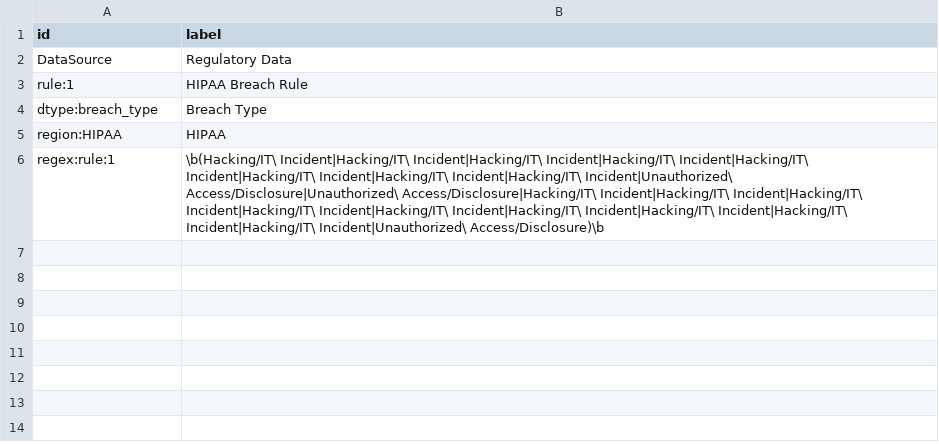
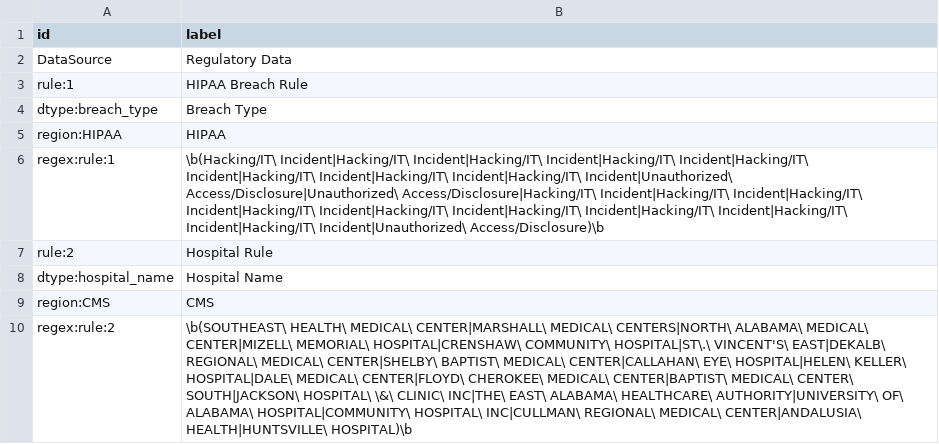
Before and after one commit to Francis-Li20250603/BioRegex-Hub, a CSV file: backend/bioregex_kg/nodes.csv, drawn as a sheet; the diff names each change by its address in the sheet, - before the commit and + after, or states it on an @@ line.

```diff
--- a/backend/bioregex_kg/nodes.csv
+++ b/backend/bioregex_kg/nodes.csv
+row 7: rule:2 | Hospital Rule
+row 8: dtype:hospital_name | Hospital Name
+row 9: region:CMS | CMS
+row 10: regex:rule:2 | \b(SOUTHEAST\ HEALTH\ MEDICAL\ CENTER|MARSHALL\ MEDICAL\ CENTERS|NORTH\ ALABAMA\ MEDICAL\ CENTER|MIZELL\ MEMORIAL\ HOSPITAL|CRENSHAW\ COMMUNITY\ HOSPITAL|ST\.\ VINCENT'S\ EAST|DEKALB\ REGIONAL\ MEDICAL\ CENTER|SHELBY\ BAPTIST\ MEDICAL\ CENTER|CALLAHAN\ EYE\ HOSPITAL|HELEN\ KELLER\ HOSPITAL|DALE\ MEDICAL\ CENTER|FLOYD\ CHEROKEE\ MEDICAL\ CENTER|BAPTIST\ MEDICAL\ CENTER\ SOUTH|JACKSON\ HOSPITAL\ \&\ CLINIC\ INC|THE\ EAST\ ALABAMA\ HEALTHCARE\ AUTHORITY|UNIVERSITY\ OF\ ALABAMA\ HOSPITAL|COMMUNITY\ HOSPITAL\ INC|CULLMAN\ REGIONAL\ MEDICAL\ CENTER|ANDALUSIA\ HEALTH|HUNTSVILLE\ HOSPITAL)\b
```
Also changed, not shown: 2 other files.
